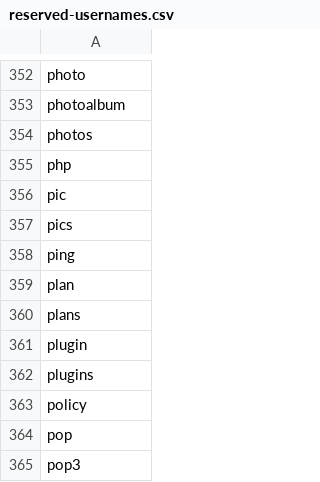
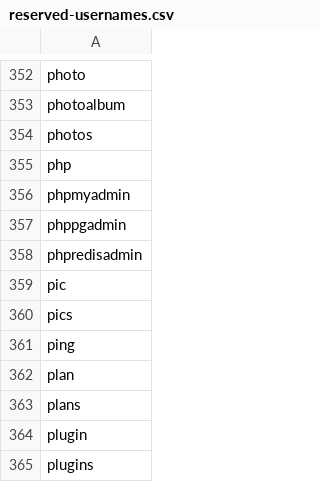
Before and after one commit to shouldbee/reserved-usernames, a CSV file: reserved-usernames.csv, drawn as a sheet; only a part is shown, gaps mark what is left out; the shorter side is filled out with more unchanged rows.

Commit message:
Add: phpmyadmin, phppgadmin, phpredisadmin

```diff
--- a/reserved-usernames.csv
+++ b/reserved-usernames.csv
@@ -355,2 +355,5 @@ photos
 php
+phpmyadmin
+phppgadmin
+phpredisadmin
 pic
```
Also changed, not shown: 4 other files.
